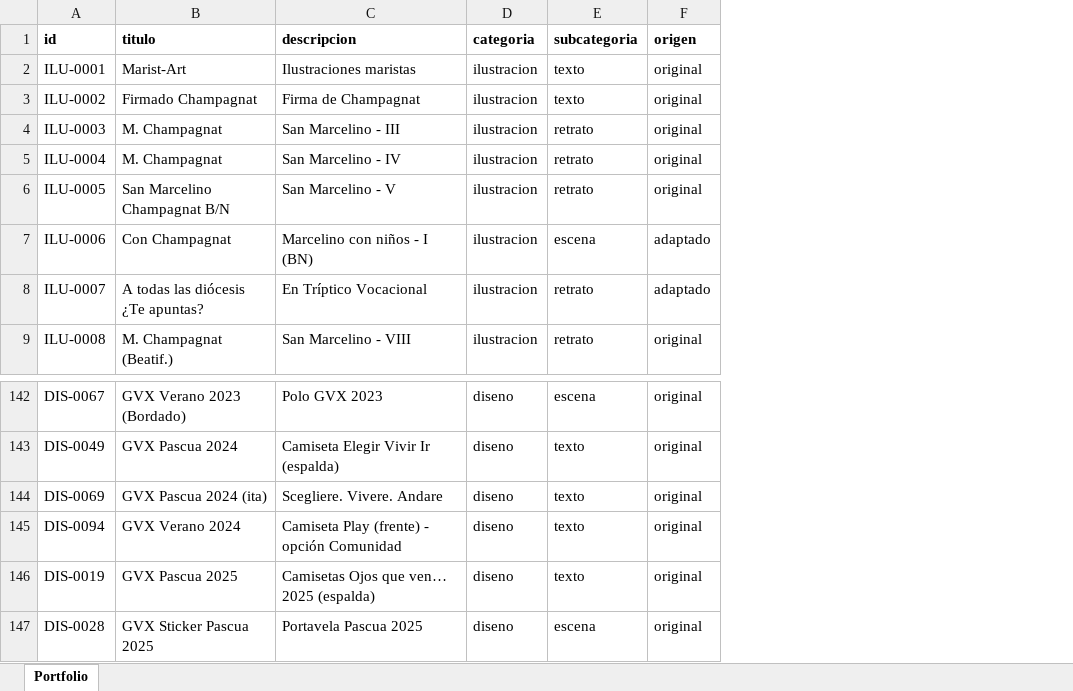
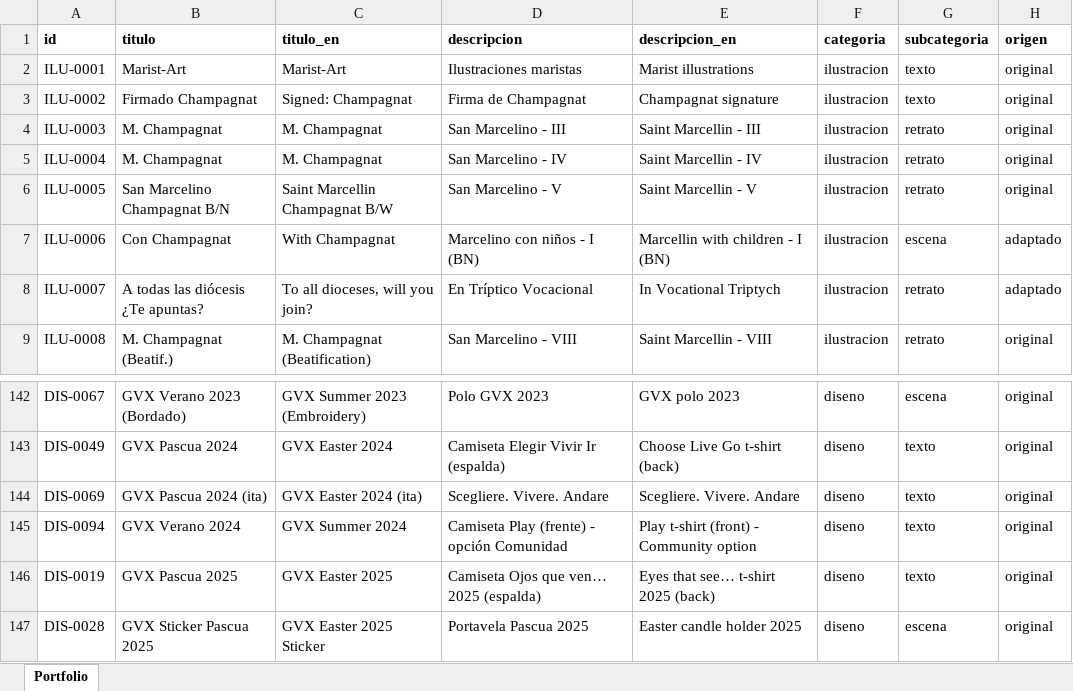
Before and after one commit to dmrpvcjdy9-sudo/marist_art, an Excel workbook: data/PortfolioArTeV1.xlsx, sheet Portfolio, drawn as a sheet; only a part is shown, gaps mark what is left out; values as stored, in another font and other column widths than the file's, no borders; addresses are those after the commit; the diff names each change by its address in the sheet, - before the commit and + after, or states it on an @@ line.

```diff
--- a/data/PortfolioArTeV1.xlsx (sheet Portfolio)
+++ b/data/PortfolioArTeV1.xlsx (sheet Portfolio)
+column C (titulo_en), rows 2-9: Marist-Art | Signed: Champagnat | M. Champagnat | M. Champagnat | Saint Marcellin Champagnat B/W | With Champagnat | To all dioceses, will you join? | M. Champagnat (Beatification); rows 142-147: GVX Summer 2023 (Embroidery) | GVX Easter 2024 | GVX Easter 2024 (ita) | GVX Summer 2024 | GVX Easter 2025 | GVX Easter 2025 Sticker
+column E (descripcion_en), rows 2-9: Marist illustrations | Champagnat signature | Saint Marcellin - III | Saint Marcellin - IV | Saint Marcellin - V | Marcellin with children - I (BN) | In Vocational Triptych | Saint Marcellin - VIII; rows 142-147: GVX polo 2023 | Choose Live Go t-shirt (back) | Scegliere. Vivere. Andare | Play t-shirt (front) - Community option | Eyes that see… t-shirt 2025 (back) | Easter candle holder 2025
-D146 (descripcion): Camisetas Ojos que ven… 2025 (espalda)
+D146 (descripcion): Camiseta Ojos que ven… 2025 (espalda)
```
Also changed, not shown: 26 other files.
